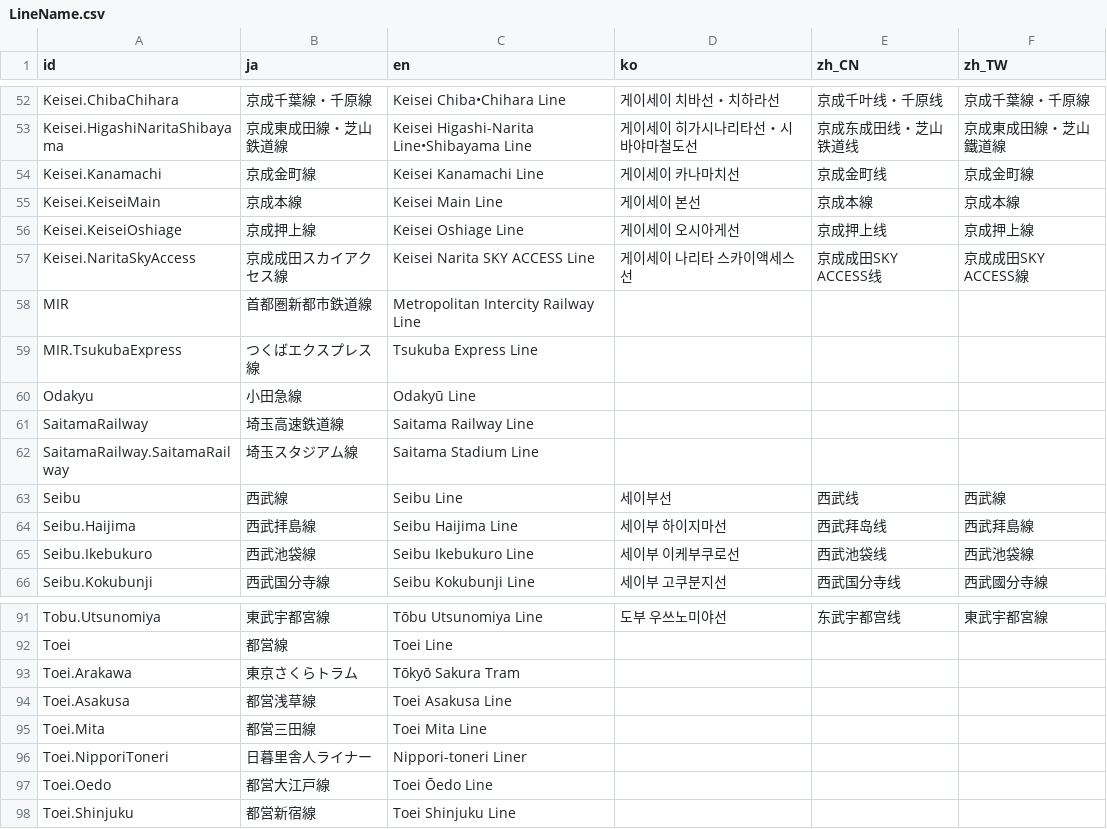
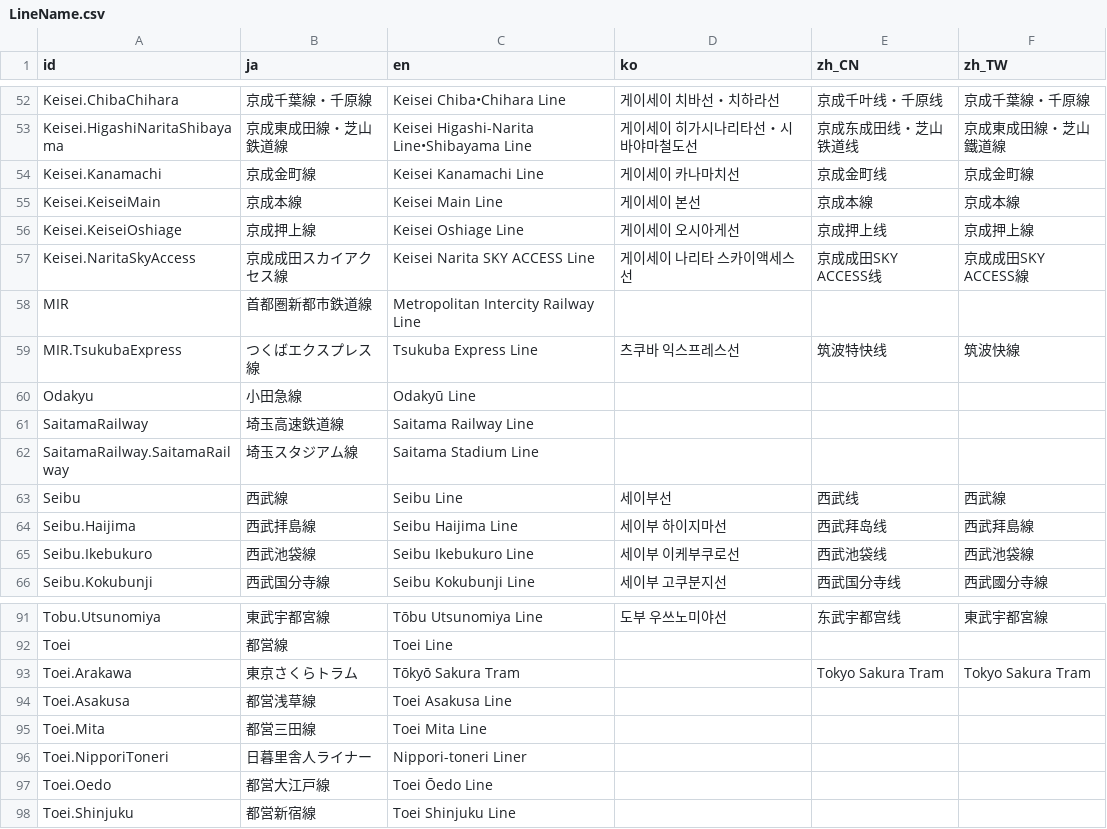
Before and after one commit to friuli-jokyo/python-odpt2jre, a CSV file: odpt2jre/intermediate_components/table/LineName.csv, drawn as a sheet; only a part is shown, gaps mark what is left out.

```diff
--- a/odpt2jre/intermediate_components/table/LineName.csv
+++ b/odpt2jre/intermediate_components/table/LineName.csv
@@ -58,3 +58,3 @@
 "MIR","首都圏新都市鉄道線","Metropolitan Intercity Railway Line",,,
-"MIR.TsukubaExpress","つくばエクスプレス線","Tsukuba Express Line",,,
+"MIR.TsukubaExpress","つくばエクスプレス線","Tsukuba Express Line","츠쿠바 익스프레스선","筑波特快线","筑波快線"
 "Odakyu","小田急線","Odakyū Line",,,
@@ -92,3 +92,3 @@
 "Toei","都営線","Toei Line",,,
-"Toei.Arakawa","東京さくらトラム","Tōkyō Sakura Tram",,,
+"Toei.Arakawa","東京さくらトラム","Tōkyō Sakura Tram",,"Tokyo Sakura Tram","Tokyo Sakura Tram"
 "Toei.Asakusa","都営浅草線","Toei Asakusa Line",,,
```
Also changed, not shown: odpt2jre/intermediate_components/table/CauseName.csv, odpt2jre/intermediate_components/table/StationName.csv.
